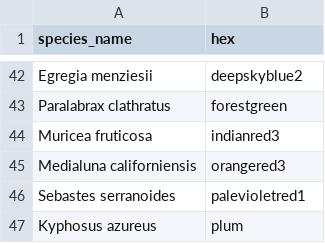
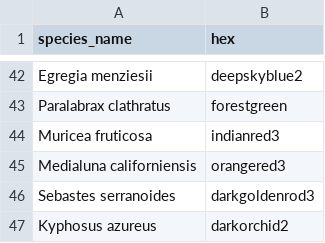
Before and after one commit to zoekitchel/socal_reef_community_structure, a CSV file: keys/spp_color_key.csv, drawn as a sheet; only a part is shown, gaps mark what is left out.

```diff
--- a/keys/spp_color_key.csv
+++ b/keys/spp_color_key.csv
@@ -45,3 +45,3 @@ Muricea fruticosa,indianred3
 Medialuna californiensis,orangered3
-Sebastes serranoides,palevioletred1
-Kyphosus azureus,plum
+Sebastes serranoides,darkgoldenrod3
+Kyphosus azureus,darkorchid2
```
Also changed, not shown: 11 other files.
